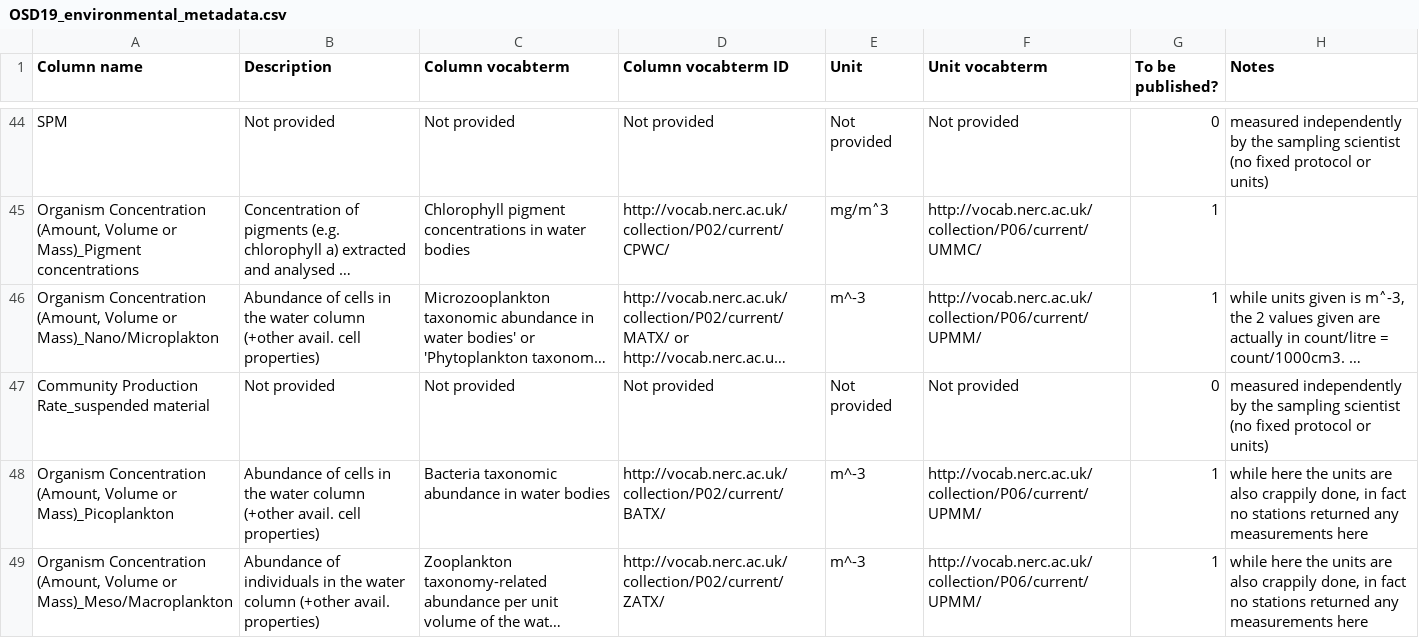
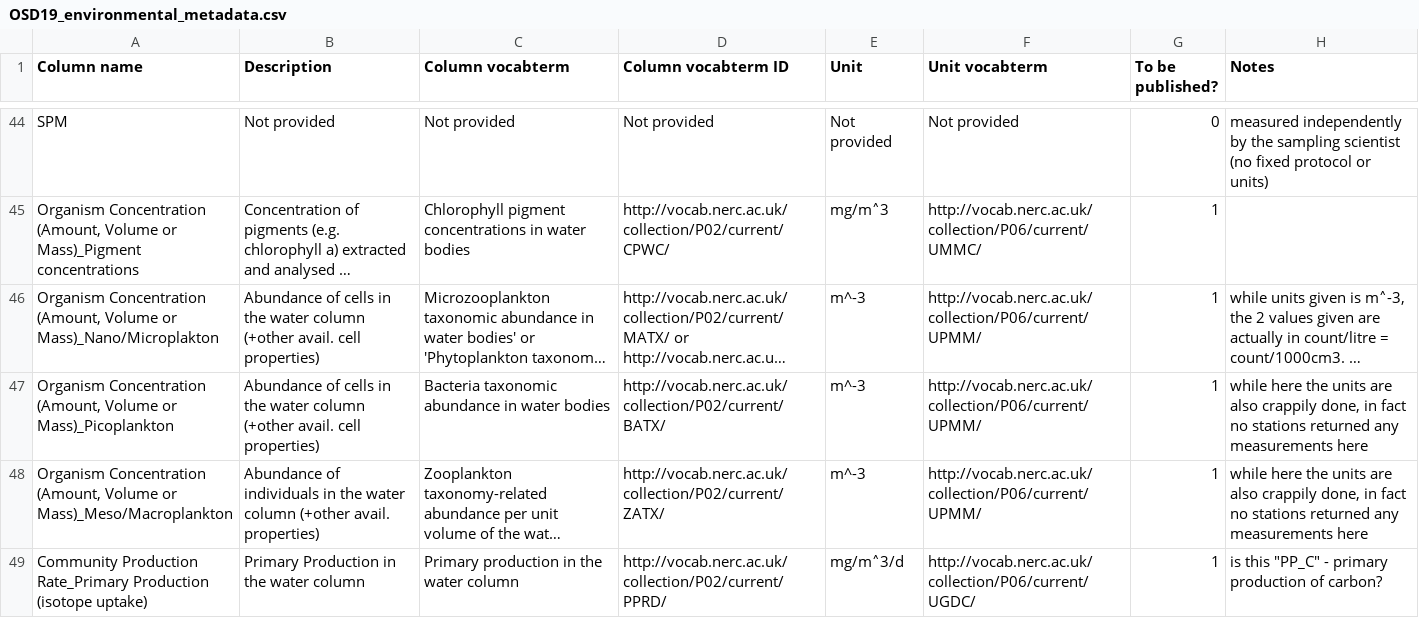
Before and after one commit to ocean-sampling-day/OSD2019, a CSV file: ReceivedInputs/FromHCMR_manualQC/OSD19_environmental_metadata.csv, drawn as a sheet; only a part is shown, gaps mark what is left out; the shorter side is filled out with more unchanged rows; long unchanged cells end in …; the diff names each change by its address in the sheet, - before the commit and + after, or states it on an @@ line.

Commit message:
removed duplicate suspended material row

```diff
--- a/ReceivedInputs/FromHCMR_manualQC/OSD19_environmental_metadata.csv
+++ b/ReceivedInputs/FromHCMR_manualQC/OSD19_environmental_metadata.csv
-row 47: Community Production Rate_suspended material | Not provided | Not provided | Not provided | Not provided | Not provided | 0 | measured independently by the sampling scientist (no fixed protocol or units)
```
